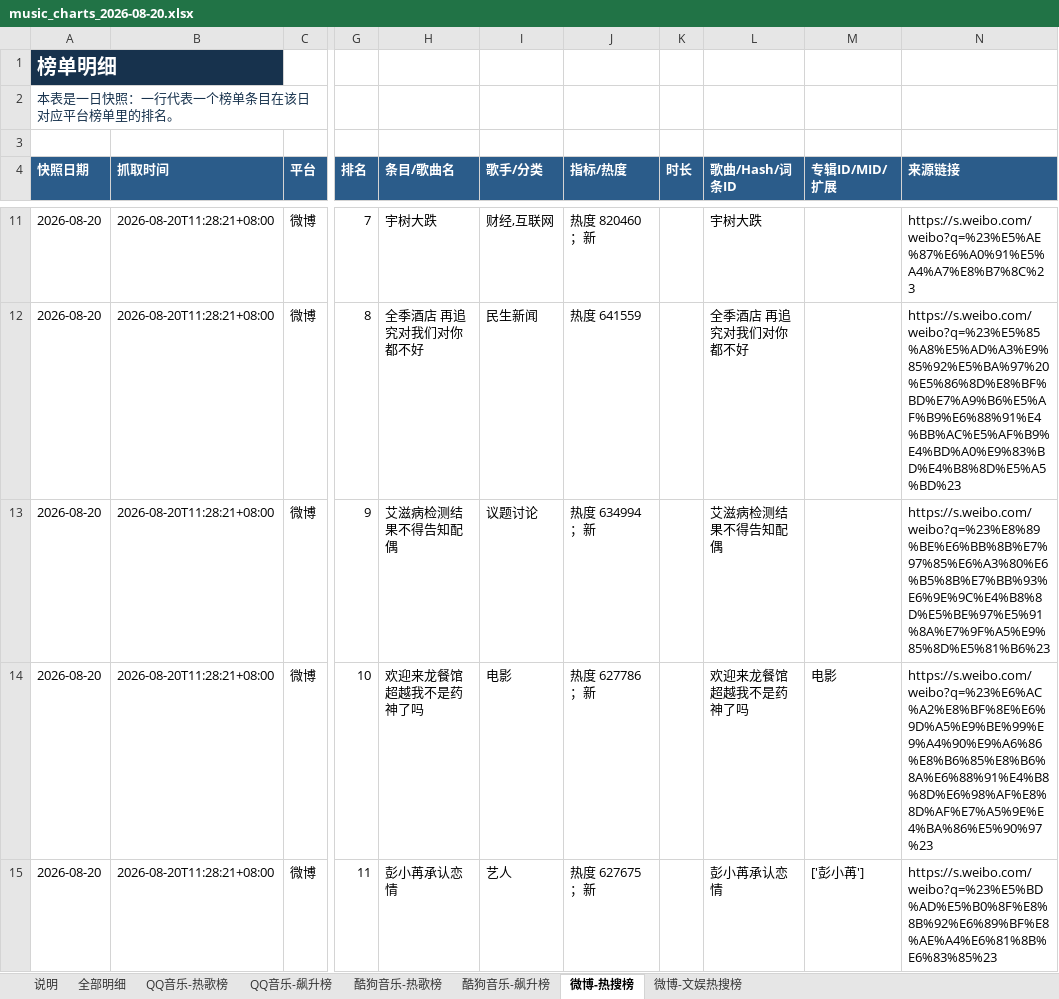
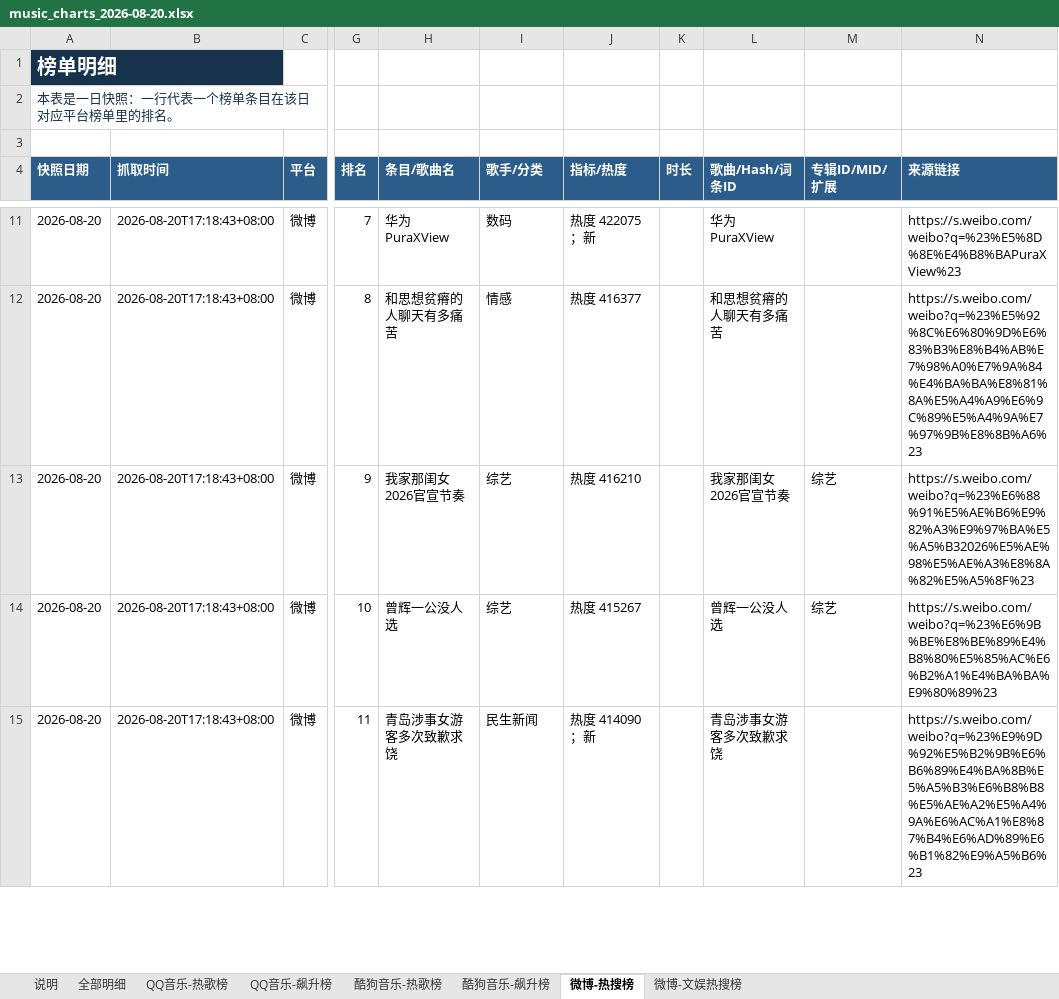
Before and after one commit to ybq-music/music-chart-heartbeat, an Excel workbook: outputs/music_charts_2026-08-20.xlsx, sheet 微博-热搜榜, drawn as a sheet; only a part is shown, gaps mark what is left out; values as stored, in another font and other column widths than the file's, no borders; the diff covers the shown part only; the diff names each change by its address in the sheet, - before the commit and + after, or states it on an @@ line.

```diff
--- a/outputs/music_charts_2026-08-20.xlsx (sheet 微博-热搜榜)
+++ b/outputs/music_charts_2026-08-20.xlsx (sheet 微博-热搜榜)
-B11:B15 (抓取时间): 2026-08-20T11:28:21+08:00
+B11:B15 (抓取时间): 2026-08-20T17:18:43+08:00
-H11 (条目/歌曲名): 宇树大跌
+H11 (条目/歌曲名): 华为PuraXView
-I11 (歌手/分类): 财经,互联网
+I11 (歌手/分类): 数码
-J11 (指标/热度): 热度 820460；新
+J11 (指标/热度): 热度 422075；新
-L11 (歌曲/Hash/词条ID): 宇树大跌
+L11 (歌曲/Hash/词条ID): 华为PuraXView
-N11 (来源链接): https://s.weibo.com/weibo?q=%23%E5%AE%87%E6%A0%91%E5%A4%A7%E8%B7%8C%23
+N11 (来源链接): https://s.weibo.com/weibo?q=%23%E5%8D%8E%E4%B8%BAPuraXView%23
-H12 (条目/歌曲名): 全季酒店 再追究对我们对你都不好
+H12 (条目/歌曲名): 和思想贫瘠的人聊天有多痛苦
-I12 (歌手/分类): 民生新闻
+I12 (歌手/分类): 情感
-J12 (指标/热度): 热度 641559
+J12 (指标/热度): 热度 416377
-L12 (歌曲/Hash/词条ID): 全季酒店 再追究对我们对你都不好
+L12 (歌曲/Hash/词条ID): 和思想贫瘠的人聊天有多痛苦
-N12 (来源链接): https://s.weibo.com/weibo?q=%23%E5%85%A8%E5%AD%A3%E9%85%92%E5%BA%97%20%E5%86%8D%E8%BF%BD%E7%A9%B6%E5%AF%B9%E6%88%91%E4%BB%AC%E5%AF%B9%E4%BD%A0%E9%83%BD%E4%B8%8D%E5%A5%BD%23
+N12 (来源链接): https://s.weibo.com/weibo?q=%23%E5%92%8C%E6%80%9D%E6%83%B3%E8%B4%AB%E7%98%A0%E7%9A%84%E4%BA%BA%E8%81%8A%E5%A4%A9%E6%9C%89%E5%A4%9A%E7%97%9B%E8%8B%A6%23
-H13 (条目/歌曲名): 艾滋病检测结果不得告知配偶
+H13 (条目/歌曲名): 我家那闺女2026官宣节奏
-I13 (歌手/分类): 议题讨论
+I13 (歌手/分类): 综艺
-J13 (指标/热度): 热度 634994；新
+J13 (指标/热度): 热度 416210
-L13 (歌曲/Hash/词条ID): 艾滋病检测结果不得告知配偶
+L13 (歌曲/Hash/词条ID): 我家那闺女2026官宣节奏
-M13 (专辑ID/MID/扩展): (empty)
+M13 (专辑ID/MID/扩展): 综艺
-N13 (来源链接): https://s.weibo.com/weibo?q=%23%E8%89%BE%E6%BB%8B%E7%97%85%E6%A3%80%E6%B5%8B%E7%BB%93%E6%9E%9C%E4%B8%8D%E5%BE%97%E5%91%8A%E7%9F%A5%E9%85%8D%E5%81%B6%23
+N13 (来源链接): https://s.weibo.com/weibo?q=%23%E6%88%91%E5%AE%B6%E9%82%A3%E9%97%BA%E5%A5%B32026%E5%AE%98%E5%AE%A3%E8%8A%82%E5%A5%8F%23
-H14 (条目/歌曲名): 欢迎来龙餐馆超越我不是药神了吗
+H14 (条目/歌曲名): 曾辉一公没人选
-I14 (歌手/分类): 电影
+I14 (歌手/分类): 综艺
-J14 (指标/热度): 热度 627786；新
+J14 (指标/热度): 热度 415267
-L14 (歌曲/Hash/词条ID): 欢迎来龙餐馆超越我不是药神了吗
+L14 (歌曲/Hash/词条ID): 曾辉一公没人选
-M14 (专辑ID/MID/扩展): 电影
+M14 (专辑ID/MID/扩展): 综艺
-N14 (来源链接): https://s.weibo.com/weibo?q=%23%E6%AC%A2%E8%BF%8E%E6%9D%A5%E9%BE%99%E9%A4%90%E9%A6%86%E8%B6%85%E8%B6%8A%E6%88%91%E4%B8%8D%E6%98%AF%E8%8D%AF%E7%A5%9E%E4%BA%86%E5%90%97%23
+N14 (来源链接): https://s.weibo.com/weibo?q=%23%E6%9B%BE%E8%BE%89%E4%B8%80%E5%85%AC%E6%B2%A1%E4%BA%BA%E9%80%89%23
-H15 (条目/歌曲名): 彭小苒承认恋情
+H15 (条目/歌曲名): 青岛涉事女游客多次致歉求饶
-I15 (歌手/分类): 艺人
+I15 (歌手/分类): 民生新闻
-J15 (指标/热度): 热度 627675；新
+J15 (指标/热度): 热度 414090；新
-L15 (歌曲/Hash/词条ID): 彭小苒承认恋情
+L15 (歌曲/Hash/词条ID): 青岛涉事女游客多次致歉求饶
-M15 (专辑ID/MID/扩展): ['彭小苒']
+M15 (专辑ID/MID/扩展): (empty)
-N15 (来源链接): https://s.weibo.com/weibo?q=%23%E5%BD%AD%E5%B0%8F%E8%8B%92%E6%89%BF%E8%AE%A4%E6%81%8B%E6%83%85%23
+N15 (来源链接): https://s.weibo.com/weibo?q=%23%E9%9D%92%E5%B2%9B%E6%B6%89%E4%BA%8B%E5%A5%B3%E6%B8%B8%E5%AE%A2%E5%A4%9A%E6%AC%A1%E8%87%B4%E6%AD%89%E6%B1%82%E9%A5%B6%23
```
Also changed, not shown: 289 edited cells elsewhere in this sheet, sheet 全部明细, sheet 酷狗音乐-热歌榜, sheet 微博-文娱热搜榜, sheet QQ音乐-热歌榜, sheet QQ音乐-飙升榜, sheet 酷狗音乐-飙升榜, 1 more sheet, 4 other files.
